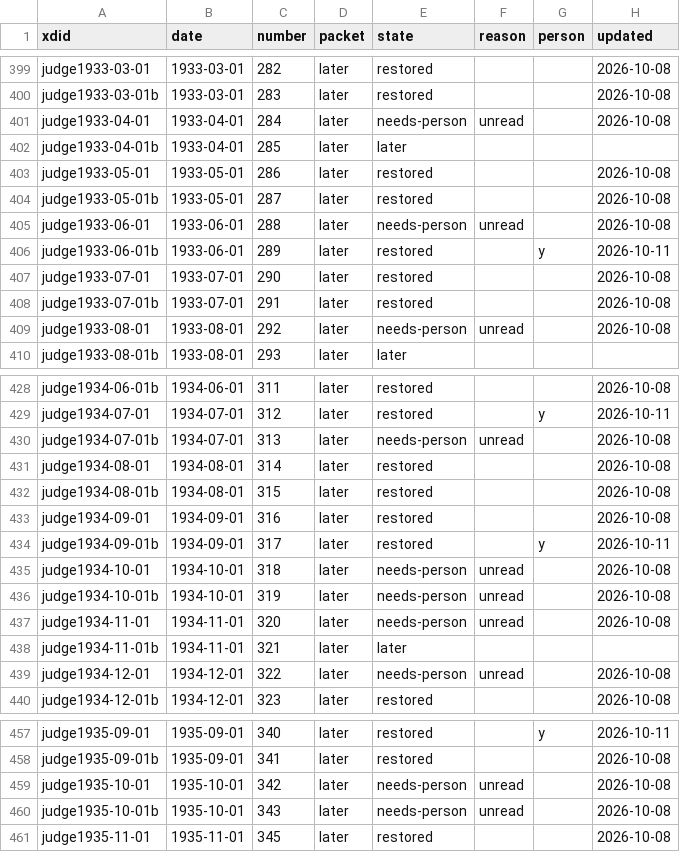
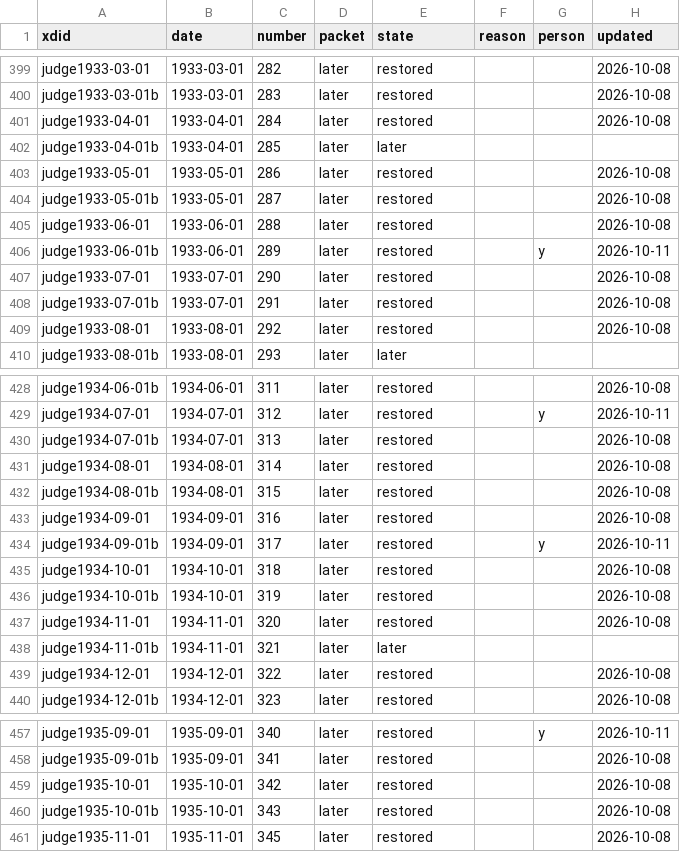
Before and after one commit to EveryPuzzleProject/judge, a TSV file: puzzles.tsv, drawn as a sheet; only a part is shown, gaps mark what is left out; the diff covers the shown part only.

```diff
--- a/puzzles.tsv
+++ b/puzzles.tsv
@@ -400,3 +400,3 @@ judge1933-03-01	1933-03-01	282	later	restored			2026-10-08
 judge1933-03-01b	1933-03-01	283	later	restored			2026-10-08
-judge1933-04-01	1933-04-01	284	later	needs-person	unread		2026-10-08
+judge1933-04-01	1933-04-01	284	later	restored			2026-10-08
 judge1933-04-01b	1933-04-01	285	later	later			
@@ -404,3 +404,3 @@ judge1933-05-01	1933-05-01	286	later	restored			2026-10-08
 judge1933-05-01b	1933-05-01	287	later	restored			2026-10-08
-judge1933-06-01	1933-06-01	288	later	needs-person	unread		2026-10-08
+judge1933-06-01	1933-06-01	288	later	restored			2026-10-08
 judge1933-06-01b	1933-06-01	289	later	restored		y	2026-10-11
@@ -408,3 +408,3 @@ judge1933-07-01	1933-07-01	290	later	restored			2026-10-08
 judge1933-07-01b	1933-07-01	291	later	restored			2026-10-08
-judge1933-08-01	1933-08-01	292	later	needs-person	unread		2026-10-08
+judge1933-08-01	1933-08-01	292	later	restored			2026-10-08
 judge1933-08-01b	1933-08-01	293	later	later			
@@ -429,3 +429,3 @@ judge1934-06-01b	1934-06-01	311	later	restored			2026-10-08
 judge1934-07-01	1934-07-01	312	later	restored		y	2026-10-11
-judge1934-07-01b	1934-07-01	313	later	needs-person	unread		2026-10-08
+judge1934-07-01b	1934-07-01	313	later	restored			2026-10-08
 judge1934-08-01	1934-08-01	314	later	restored			2026-10-08
@@ -434,7 +434,7 @@ judge1934-09-01	1934-09-01	316	later	restored			2026-10-08
 judge1934-09-01b	1934-09-01	317	later	restored		y	2026-10-11
-judge1934-10-01	1934-10-01	318	later	needs-person	unread		2026-10-08
-judge1934-10-01b	1934-10-01	319	later	needs-person	unread		2026-10-08
-judge1934-11-01	1934-11-01	320	later	needs-person	unread		2026-10-08
+judge1934-10-01	1934-10-01	318	later	restored			2026-10-08
+judge1934-10-01b	1934-10-01	319	later	restored			2026-10-08
+judge1934-11-01	1934-11-01	320	later	restored			2026-10-08
 judge1934-11-01b	1934-11-01	321	later	later			
-judge1934-12-01	1934-12-01	322	later	needs-person	unread		2026-10-08
+judge1934-12-01	1934-12-01	322	later	restored			2026-10-08
 judge1934-12-01b	1934-12-01	323	later	restored			2026-10-08
@@ -458,4 +458,4 @@ judge1935-09-01	1935-09-01	340	later	restored		y	2026-10-11
 judge1935-09-01b	1935-09-01	341	later	restored			2026-10-08
-judge1935-10-01	1935-10-01	342	later	needs-person	unread		2026-10-08
-judge1935-10-01b	1935-10-01	343	later	needs-person	unread		2026-10-08
+judge1935-10-01	1935-10-01	342	later	restored			2026-10-08
+judge1935-10-01b	1935-10-01	343	later	restored			2026-10-08
 judge1935-11-01	1935-11-01	345	later	restored			2026-10-08
```
Also changed, not shown: 15 edited cells elsewhere in this file, 23 other files.
